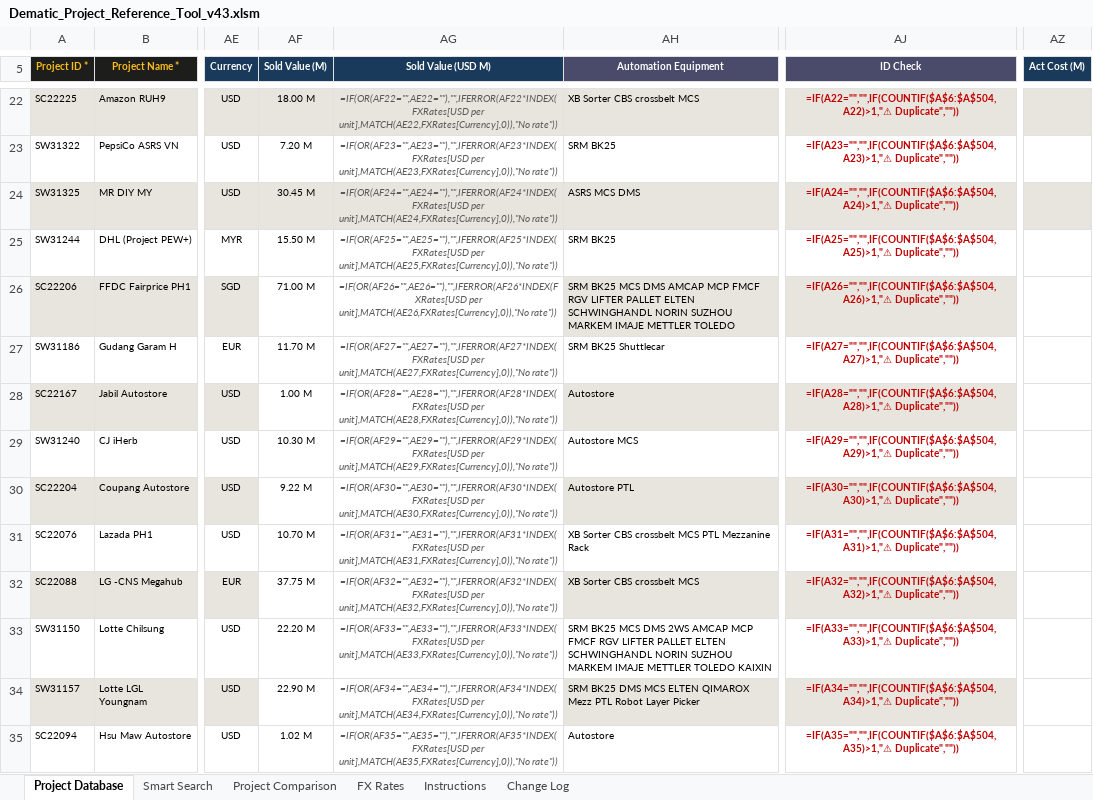
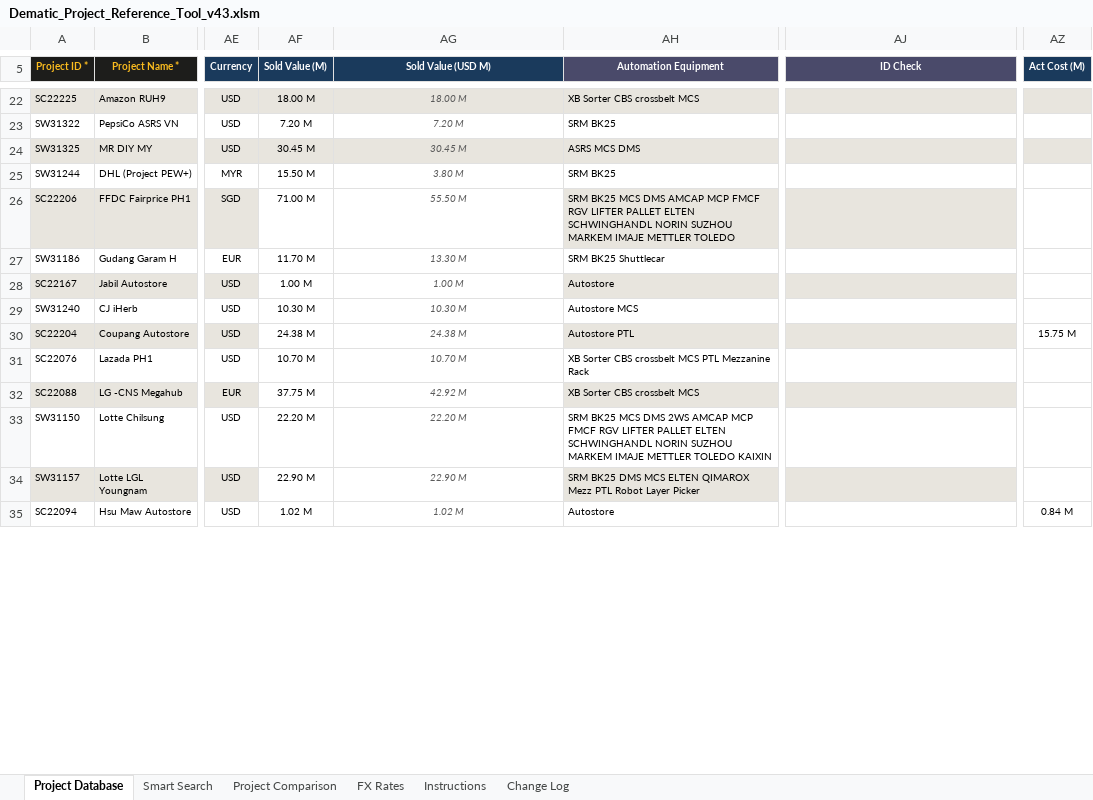
Before and after one commit to piggy192-design/Thor, an Excel workbook: Dematic_Project_Reference_Tool_v43.xlsm, sheet Project Database, drawn as a sheet; only a part is shown, gaps mark what is left out; values as stored, in another font and other column widths than the file's, no borders; formulas without a stored value are shown as written; conditional formats and table styles not drawn; the diff covers the shown part only; the diff names each change by its address in the sheet, - before the commit and + after, or states it on an @@ line.

```diff
--- a/Dematic_Project_Reference_Tool_v43.xlsm (sheet Project Database)
+++ b/Dematic_Project_Reference_Tool_v43.xlsm (sheet Project Database)
-AG22 (Sold Value (USD M)): =IF(OR(AF22="",AE22=""),"",IFERROR(AF22*INDEX(FXRates[USD per unit],MATCH(AE22,FXRates[Currency],0)),"No rate"))
+AG22 (Sold Value (USD M)): 18.00 M
-AJ22 (ID Check): =IF(A22="","",IF(COUNTIF($A$6:$A$504,A22)>1,"⚠ Duplicate",""))
+AJ22 (ID Check): (empty)
-AG23 (Sold Value (USD M)): =IF(OR(AF23="",AE23=""),"",IFERROR(AF23*INDEX(FXRates[USD per unit],MATCH(AE23,FXRates[Currency],0)),"No rate"))
+AG23 (Sold Value (USD M)): 7.20 M
-AJ23 (ID Check): =IF(A23="","",IF(COUNTIF($A$6:$A$504,A23)>1,"⚠ Duplicate",""))
+AJ23 (ID Check): (empty)
-AG24 (Sold Value (USD M)): =IF(OR(AF24="",AE24=""),"",IFERROR(AF24*INDEX(FXRates[USD per unit],MATCH(AE24,FXRates[Currency],0)),"No rate"))
+AG24 (Sold Value (USD M)): 30.45 M
-AJ24 (ID Check): =IF(A24="","",IF(COUNTIF($A$6:$A$504,A24)>1,"⚠ Duplicate",""))
+AJ24 (ID Check): (empty)
-AG25 (Sold Value (USD M)): =IF(OR(AF25="",AE25=""),"",IFERROR(AF25*INDEX(FXRates[USD per unit],MATCH(AE25,FXRates[Currency],0)),"No rate"))
+AG25 (Sold Value (USD M)): 3.80 M
-AJ25 (ID Check): =IF(A25="","",IF(COUNTIF($A$6:$A$504,A25)>1,"⚠ Duplicate",""))
+AJ25 (ID Check): (empty)
-AG26 (Sold Value (USD M)): =IF(OR(AF26="",AE26=""),"",IFERROR(AF26*INDEX(FXRates[USD per unit],MATCH(AE26,FXRates[Currency],0)),"No rate"))
+AG26 (Sold Value (USD M)): 55.50 M
-AJ26 (ID Check): =IF(A26="","",IF(COUNTIF($A$6:$A$504,A26)>1,"⚠ Duplicate",""))
+AJ26 (ID Check): (empty)
-AG27 (Sold Value (USD M)): =IF(OR(AF27="",AE27=""),"",IFERROR(AF27*INDEX(FXRates[USD per unit],MATCH(AE27,FXRates[Currency],0)),"No rate"))
+AG27 (Sold Value (USD M)): 13.30 M
-AJ27 (ID Check): =IF(A27="","",IF(COUNTIF($A$6:$A$504,A27)>1,"⚠ Duplicate",""))
+AJ27 (ID Check): (empty)
-AG28 (Sold Value (USD M)): =IF(OR(AF28="",AE28=""),"",IFERROR(AF28*INDEX(FXRates[USD per unit],MATCH(AE28,FXRates[Currency],0)),"No rate"))
+AG28 (Sold Value (USD M)): 1.00 M
-AJ28 (ID Check): =IF(A28="","",IF(COUNTIF($A$6:$A$504,A28)>1,"⚠ Duplicate",""))
+AJ28 (ID Check): (empty)
-AG29 (Sold Value (USD M)): =IF(OR(AF29="",AE29=""),"",IFERROR(AF29*INDEX(FXRates[USD per unit],MATCH(AE29,FXRates[Currency],0)),"No rate"))
+AG29 (Sold Value (USD M)): 10.30 M
-AJ29 (ID Check): =IF(A29="","",IF(COUNTIF($A$6:$A$504,A29)>1,"⚠ Duplicate",""))
+AJ29 (ID Check): (empty)
-AF30 (Sold Value (M)): 9.22 M
+AF30 (Sold Value (M)): 24.38 M
-AG30 (Sold Value (USD M)): =IF(OR(AF30="",AE30=""),"",IFERROR(AF30*INDEX(FXRates[USD per unit],MATCH(AE30,FXRates[Currency],0)),"No rate"))
+AG30 (Sold Value (USD M)): 24.38 M
-AJ30 (ID Check): =IF(A30="","",IF(COUNTIF($A$6:$A$504,A30)>1,"⚠ Duplicate",""))
+AJ30 (ID Check): (empty)
-AZ30 (Act Cost (M)): (empty)
+AZ30 (Act Cost (M)): 15.75 M
-AG31 (Sold Value (USD M)): =IF(OR(AF31="",AE31=""),"",IFERROR(AF31*INDEX(FXRates[USD per unit],MATCH(AE31,FXRates[Currency],0)),"No rate"))
+AG31 (Sold Value (USD M)): 10.70 M
-AJ31 (ID Check): =IF(A31="","",IF(COUNTIF($A$6:$A$504,A31)>1,"⚠ Duplicate",""))
+AJ31 (ID Check): (empty)
-AG32 (Sold Value (USD M)): =IF(OR(AF32="",AE32=""),"",IFERROR(AF32*INDEX(FXRates[USD per unit],MATCH(AE32,FXRates[Currency],0)),"No rate"))
+AG32 (Sold Value (USD M)): 42.92 M
-AJ32 (ID Check): =IF(A32="","",IF(COUNTIF($A$6:$A$504,A32)>1,"⚠ Duplicate",""))
+AJ32 (ID Check): (empty)
-AG33 (Sold Value (USD M)): =IF(OR(AF33="",AE33=""),"",IFERROR(AF33*INDEX(FXRates[USD per unit],MATCH(AE33,FXRates[Currency],0)),"No rate"))
+AG33 (Sold Value (USD M)): 22.20 M
-AJ33 (ID Check): =IF(A33="","",IF(COUNTIF($A$6:$A$504,A33)>1,"⚠ Duplicate",""))
+AJ33 (ID Check): (empty)
-AG34 (Sold Value (USD M)): =IF(OR(AF34="",AE34=""),"",IFERROR(AF34*INDEX(FXRates[USD per unit],MATCH(AE34,FXRates[Currency],0)),"No rate"))
+AG34 (Sold Value (USD M)): 22.90 M
-AJ34 (ID Check): =IF(A34="","",IF(COUNTIF($A$6:$A$504,A34)>1,"⚠ Duplicate",""))
+AJ34 (ID Check): (empty)
-AG35 (Sold Value (USD M)): =IF(OR(AF35="",AE35=""),"",IFERROR(AF35*INDEX(FXRates[USD per unit],MATCH(AE35,FXRates[Currency],0)),"No rate"))
+AG35 (Sold Value (USD M)): 1.02 M
-AJ35 (ID Check): =IF(A35="","",IF(COUNTIF($A$6:$A$504,A35)>1,"⚠ Duplicate",""))
+AJ35 (ID Check): (empty)
-AZ35 (Act Cost (M)): (empty)
+AZ35 (Act Cost (M)): 0.84 M
```
Also changed, not shown: other rows of this sheet, sheet Project Comparison, sheet Smart Search, sheet FX Rates, hidden cells.
